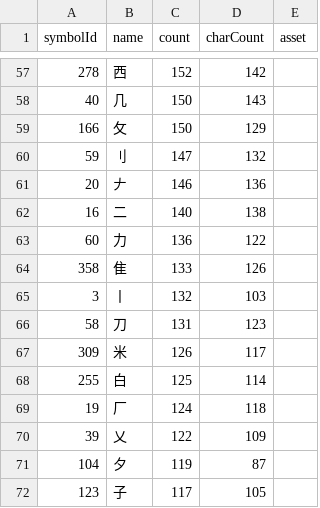
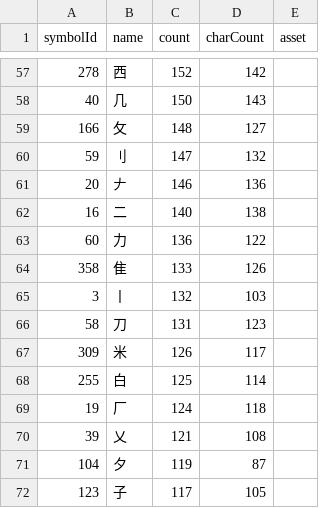
Before and after one commit to Dveissre/zigsaw, a CSV file: docs/component-usage.csv, drawn as a sheet; only a part is shown, gaps mark what is left out; the diff covers the shown part only.

```diff
--- a/docs/component-usage.csv
+++ b/docs/component-usage.csv
@@ -58,3 +58,3 @@ symbolId,name,count,charCount,asset
 "40","几","150","143",""
-"166","攵","150","129",""
+"166","攵","148","127",""
 "59","刂","147","132",""
@@ -69,3 +69,3 @@ symbolId,name,count,charCount,asset
 "19","厂","124","118",""
-"39","乂","122","109",""
+"39","乂","121","108",""
 "104","夕","119","87",""
```
Also changed, not shown: 4 added rows, 4 removed rows and 2 edited cells elsewhere in this file, 18 other files.
